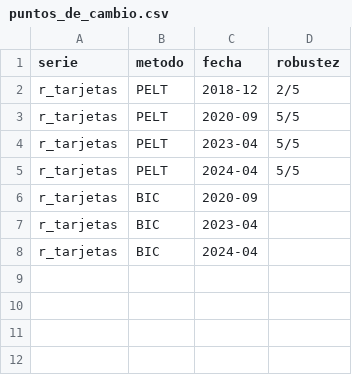
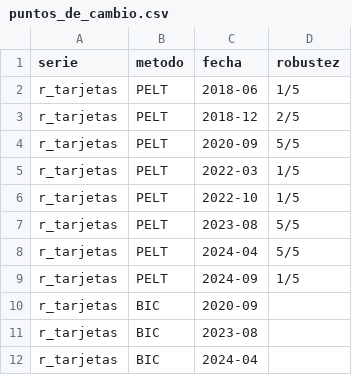
Before and after one commit to pborean/proyecto_data, a CSV file: resultados/tablas/puntos_de_cambio.csv, drawn as a sheet.

Commit message:
adaptacion de requerimientos y ultimos cambios en graficos

```diff
--- a/resultados/tablas/puntos_de_cambio.csv
+++ b/resultados/tablas/puntos_de_cambio.csv
@@ -1,8 +1,12 @@
 serie,metodo,fecha,robustez
+r_tarjetas,PELT,2018-06,1/5
 r_tarjetas,PELT,2018-12,2/5
 r_tarjetas,PELT,2020-09,5/5
-r_tarjetas,PELT,2023-04,5/5
+r_tarjetas,PELT,2022-03,1/5
+r_tarjetas,PELT,2022-10,1/5
+r_tarjetas,PELT,2023-08,5/5
 r_tarjetas,PELT,2024-04,5/5
+r_tarjetas,PELT,2024-09,1/5
 r_tarjetas,BIC,2020-09,
-r_tarjetas,BIC,2023-04,
+r_tarjetas,BIC,2023-08,
 r_tarjetas,BIC,2024-04,
```
Also changed, not shown: 8 other files.
